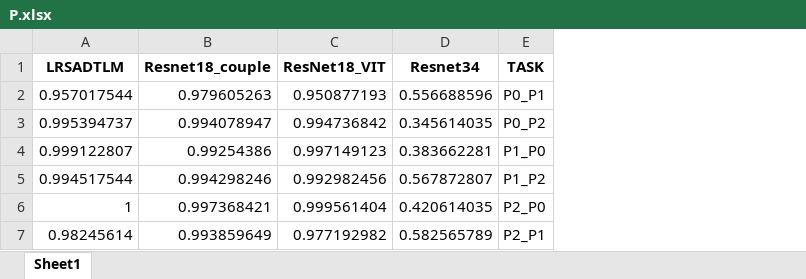
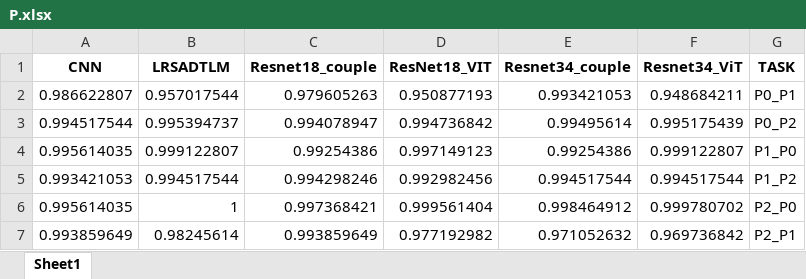
Before and after one commit to RCwukaka/RoViTLM, an Excel workbook: training/P.xlsx, sheet Sheet1, drawn as a sheet; values as stored, in another font and other column widths than the file's, no borders; removed rows and columns are numbered as before the commit, all else as after; the diff names each change by its address in the sheet, - before the commit and + after, or states it on an @@ line.

```diff
--- a/training/P.xlsx (sheet Sheet1)
+++ b/training/P.xlsx (sheet Sheet1)
+column A (CNN), rows 2-7: 0.986622807 | 0.994517544 | 0.995614035 | 0.993421053 | 0.995614035 | 0.993859649
-column D (Resnet34), rows 2-7: 0.556688596 | 0.345614035 | 0.383662281 | 0.567872807 | 0.420614035 | 0.582565789
+column E (Resnet34_couple), rows 2-7: 0.993421053 | 0.99495614 | 0.99254386 | 0.994517544 | 0.998464912 | 0.971052632
+column F (Resnet34_ViT), rows 2-7: 0.948684211 | 0.995175439 | 0.999122807 | 0.994517544 | 0.999780702 | 0.969736842
```
Also changed, not shown: training/T.xlsx, training/output/LRSADTLM/T/T0_T2.xlsx, 27 other files.
